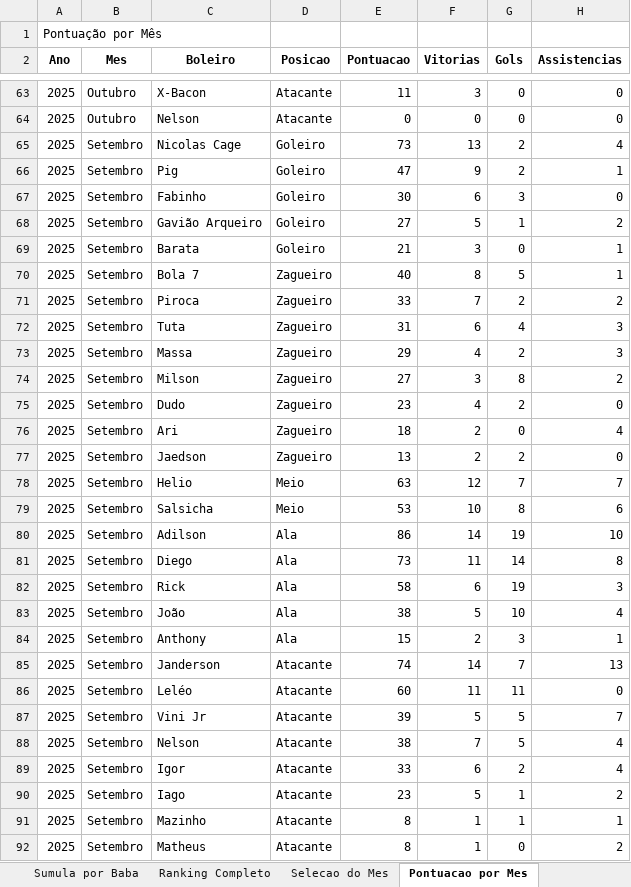
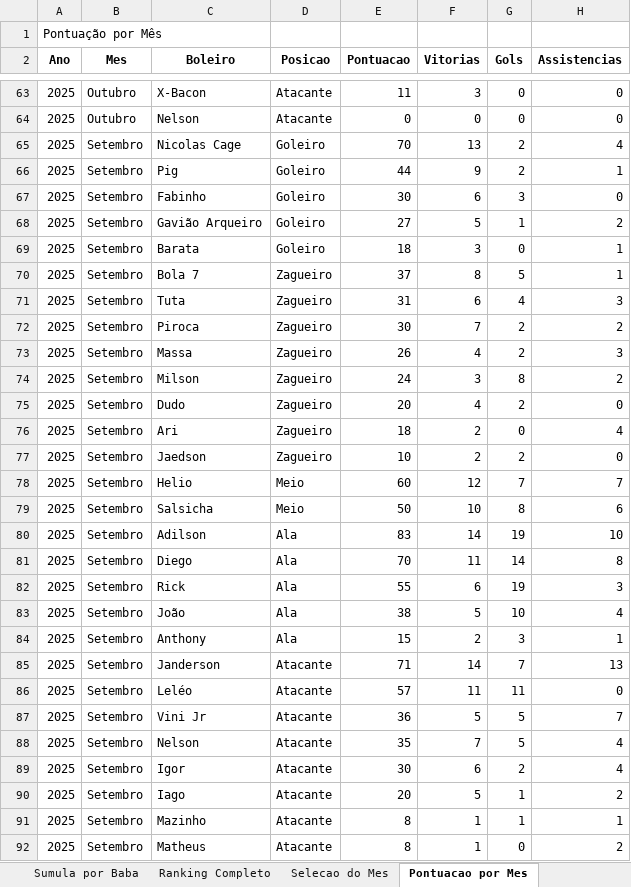
Before and after one commit to FlickFlash/associacao-futebol, an Excel workbook: Teste_1_Jogador_Completo/Resultados_Ranking.xlsx, sheet Pontuacao por Mes, drawn as a sheet; only a part is shown, gaps mark what is left out; values as stored, in another font and other column widths than the file's, no borders; removed rows and columns are numbered as before the commit, all else as after; the diff names each change by its address in the sheet, - before the commit and + after, or states it on an @@ line.

```diff
--- a/Teste_1_Jogador_Completo/Resultados_Ranking.xlsx (sheet Pontuacao por Mes)
+++ b/Teste_1_Jogador_Completo/Resultados_Ranking.xlsx (sheet Pontuacao por Mes)
-E65 (Pontuacao): 73
+E65 (Pontuacao): 70
-E66 (Pontuacao): 47
+E66 (Pontuacao): 44
-E69 (Pontuacao): 21
+E69 (Pontuacao): 18
-E70 (Pontuacao): 40
+E70 (Pontuacao): 37
-row 71: 2025 | Setembro | Piroca | Zagueiro | 33 | 7 | 2 | 2
+row 72: 2025 | Setembro | Piroca | Zagueiro | 30 | 7 | 2 | 2
-E73 (Pontuacao): 29
+E73 (Pontuacao): 26
-E74 (Pontuacao): 27
+E74 (Pontuacao): 24
-E75 (Pontuacao): 23
+E75 (Pontuacao): 20
-E77 (Pontuacao): 13
+E77 (Pontuacao): 10
-E78 (Pontuacao): 63
+E78 (Pontuacao): 60
-E79 (Pontuacao): 53
+E79 (Pontuacao): 50
-E80 (Pontuacao): 86
+E80 (Pontuacao): 83
-E81 (Pontuacao): 73
+E81 (Pontuacao): 70
-E82 (Pontuacao): 58
+E82 (Pontuacao): 55
-E85 (Pontuacao): 74
+E85 (Pontuacao): 71
-E86 (Pontuacao): 60
+E86 (Pontuacao): 57
-E87 (Pontuacao): 39
+E87 (Pontuacao): 36
-E88 (Pontuacao): 38
+E88 (Pontuacao): 35
-E89 (Pontuacao): 33
+E89 (Pontuacao): 30
-E90 (Pontuacao): 23
+E90 (Pontuacao): 20
```
Also changed, not shown: sheet Sumula por Baba, sheet Ranking Completo, sheet Selecao do Mes, 1 other file.
